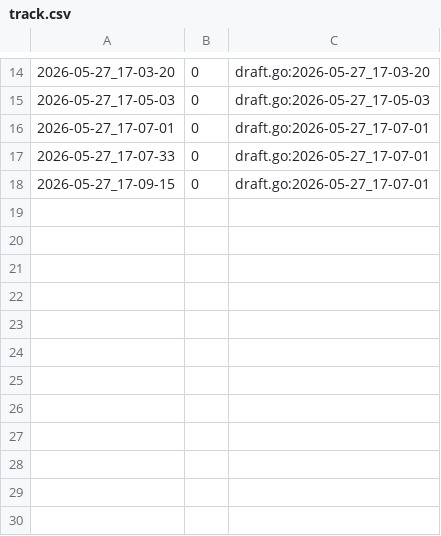
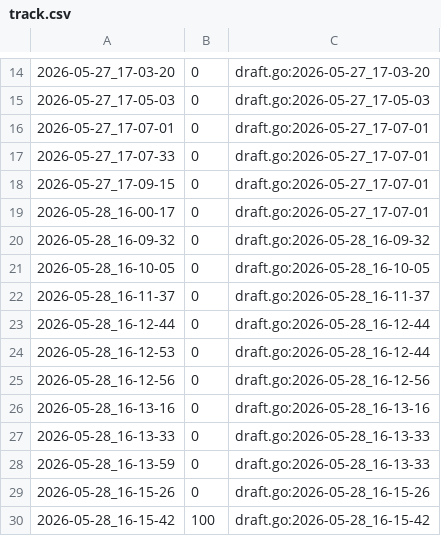
Before and after one commit to qxcode-course/ed-seg-bloco-a-Jean-0liveira, a CSV file: .tko/track/ed@buscas/track.csv, drawn as a sheet; only a part is shown, gaps mark what is left out.

Commit message:
Atividade buscas, feita

```diff
--- a/.tko/track/ed@buscas/track.csv
+++ b/.tko/track/ed@buscas/track.csv
@@ -18 +18,13 @@
 2026-05-27_17-09-15,0,draft.go:2026-05-27_17-07-01
+2026-05-28_16-00-17,0,draft.go:2026-05-27_17-07-01
+2026-05-28_16-09-32,0,draft.go:2026-05-28_16-09-32
+2026-05-28_16-10-05,0,draft.go:2026-05-28_16-10-05
+2026-05-28_16-11-37,0,draft.go:2026-05-28_16-11-37
+2026-05-28_16-12-44,0,draft.go:2026-05-28_16-12-44
+2026-05-28_16-12-53,0,draft.go:2026-05-28_16-12-44
+2026-05-28_16-12-56,0,draft.go:2026-05-28_16-12-56
+2026-05-28_16-13-16,0,draft.go:2026-05-28_16-13-16
+2026-05-28_16-13-33,0,draft.go:2026-05-28_16-13-33
+2026-05-28_16-13-59,0,draft.go:2026-05-28_16-13-33
+2026-05-28_16-15-26,0,draft.go:2026-05-28_16-15-26
+2026-05-28_16-15-42,100,draft.go:2026-05-28_16-15-42
```
Also changed, not shown: 4 other files.
